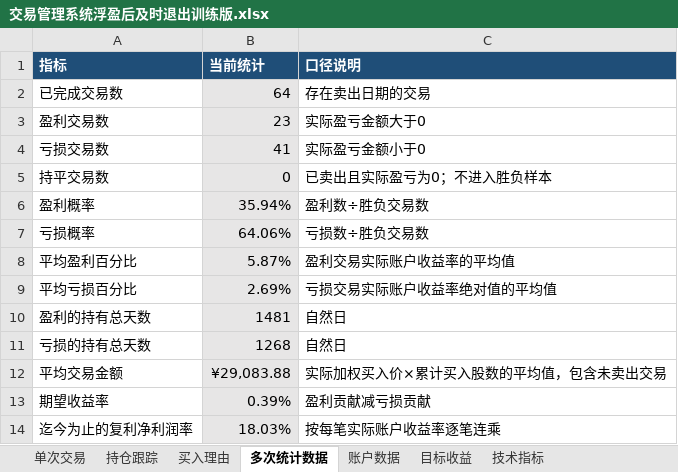
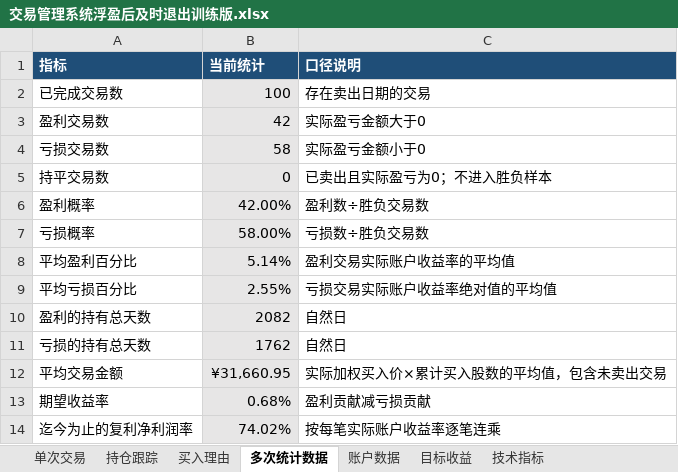
Before and after one commit to yooner/learn_socks, an Excel workbook: 交易管理系统浮盈后及时退出训练版.xlsx, sheet 多次统计数据, drawn as a sheet; values as stored, in another font and other column widths than the file's, no borders; 1 other sheet too large or unreadable and not compared; the diff names each change by its address in the sheet, - before the commit and + after, or states it on an @@ line.

```diff
--- a/交易管理系统浮盈后及时退出训练版.xlsx (sheet 多次统计数据)
+++ b/交易管理系统浮盈后及时退出训练版.xlsx (sheet 多次统计数据)
-B2 (当前统计): 64
+B2 (当前统计): 100
-B3 (当前统计): 23
+B3 (当前统计): 42
-B4 (当前统计): 41
+B4 (当前统计): 58
-B6 (当前统计): 35.94%
+B6 (当前统计): 42.00%
-B7 (当前统计): 64.06%
+B7 (当前统计): 58.00%
-B8 (当前统计): 5.87%
+B8 (当前统计): 5.14%
-B9 (当前统计): 2.69%
+B9 (当前统计): 2.55%
-B10 (当前统计): 1481
+B10 (当前统计): 2082
-B11 (当前统计): 1268
+B11 (当前统计): 1762
-B12 (当前统计): ¥29,083.88
+B12 (当前统计): ¥31,660.95
-B13 (当前统计): 0.39%
+B13 (当前统计): 0.68%
-B14 (当前统计): 18.03%
+B14 (当前统计): 74.02%
```
Also changed, not shown: sheet 账户数据, sheet 目标收益.
